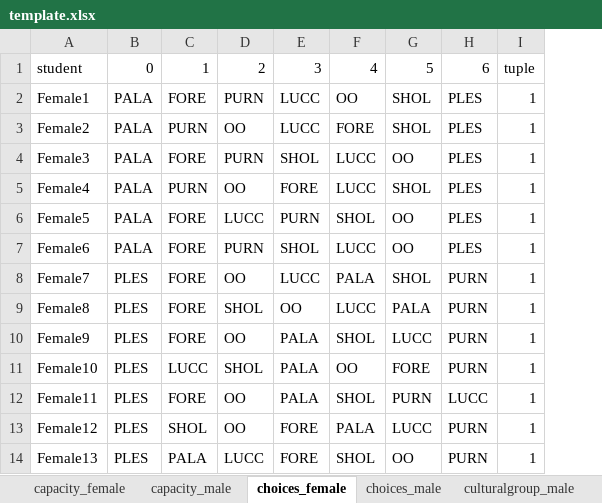
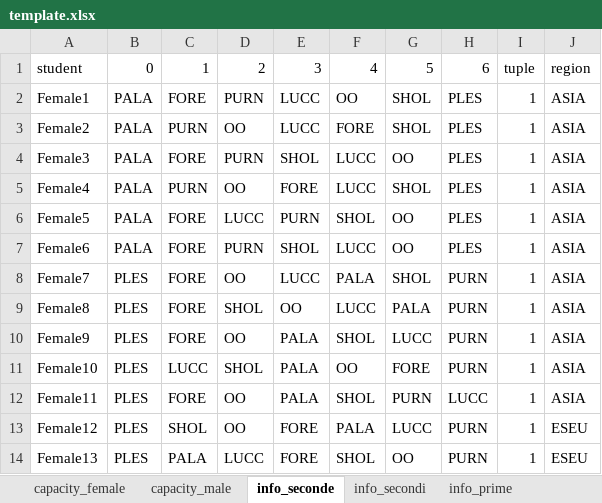
Before and after one commit to ghostfish0/bomboniera, an Excel workbook: template.xlsx, sheet info_seconde, drawn as a sheet; only a part is shown; values as stored, in another font and other column widths than the file's, no borders; the diff names each change by its address in the sheet, - before the commit and + after, or states it on an @@ line.

```diff
--- a/template.xlsx (sheet info_seconde)
+++ b/template.xlsx (sheet info_seconde)
-sheet tab: choices_female
+sheet tab: info_seconde
-sheet tab: choices_male
+sheet tab: info_secondi
-sheet tab: culturalgroup_male
+sheet tab: info_prime
+column J, rows 1-14: region | ASIA | ASIA | ASIA | ASIA | ASIA | ASIA | ASIA | ASIA | ASIA | ASIA | ASIA | ESEU | ESEU
```
Also changed, not shown: sheet info_secondi, other sheet tabs, charts or pictures, 4 other files.
